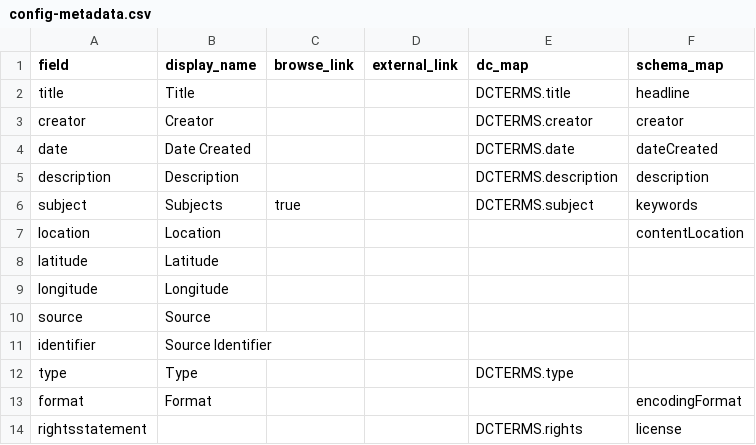
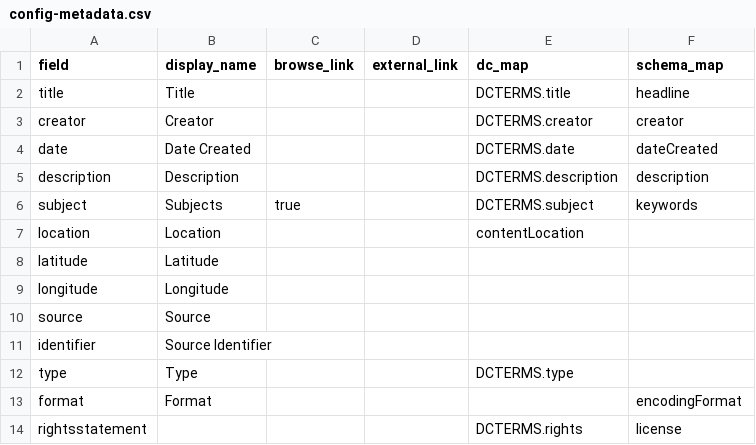
Before and after one commit to Griffeff/cb-necromancy, a CSV file: _data/config-metadata.csv, drawn as a sheet.

Commit message:
small edits to typos in config nav and config data

```diff
--- a/_data/config-metadata.csv
+++ b/_data/config-metadata.csv
@@ -6,3 +6,3 @@ description,Description,,,DCTERMS.description,description
 subject,Subjects,true,,DCTERMS.subject,keywords
-location,Location,,,,contentLocation
+location,Location,,,contentLocation
 latitude,Latitude,,,,
```
Also changed, not shown: _data/config-nav.csv.
